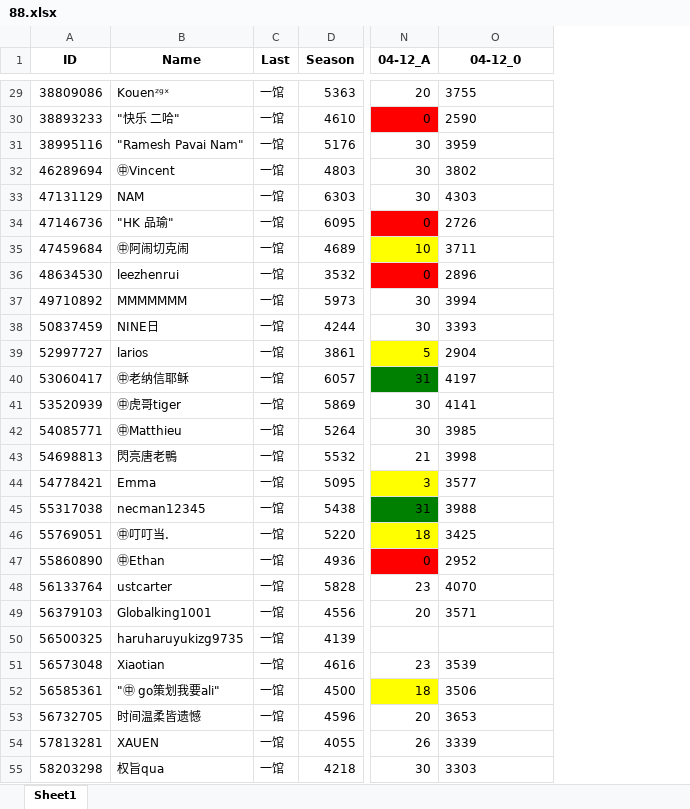
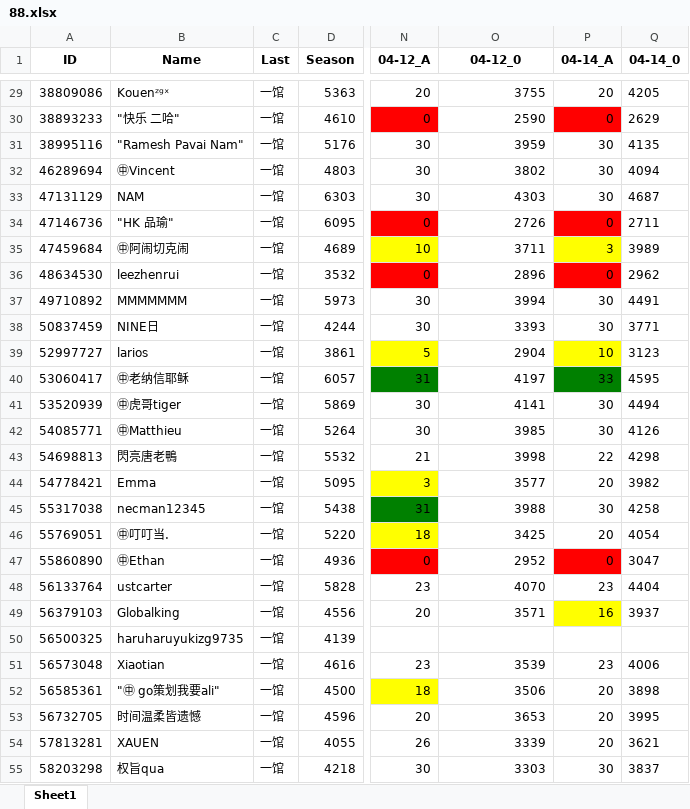
Before and after one commit to CTWYouYu/ZGX_Public, an Excel workbook: Season_Attack/88.xlsx, sheet Sheet1, drawn as a sheet; only a part is shown, gaps mark what is left out; values as stored, in another font and other column widths than the file's, no borders; the diff covers the shown part only; the diff names each change by its address in the sheet, - before the commit and + after, or states it on an @@ line.

```diff
--- a/Season_Attack/88.xlsx (sheet Sheet1)
+++ b/Season_Attack/88.xlsx (sheet Sheet1)
+column P (04-14_A), rows 29-55: 20 | 0 | 30 | 30 | 30 | 0 | 3 | 0 | 30 | 30 | 10 | 33 | 30 | 30 | 22 | 20 | 30 | 20 | 0 | 23 | 16 |  | 23 | 20 | 20 | 20 | 30
+column Q (04-14_0), rows 29-55: 4205 | 2629 | 4135 | 4094 | 4687 | 2711 | 3989 | 2962 | 4491 | 3771 | 3123 | 4595 | 4494 | 4126 | 4298 | 3982 | 4258 | 4054 | 3047 | 4404 | 3937 |  | 4006 | 3898 | 3995 | 3621 | 3837
-O29:O49 alignment: left
+O29:O49 alignment: right
-B49 (Name): Globalking1001
+B49 (Name): Globalking
-O51:O55 alignment: left
+O51:O55 alignment: right
```
Also changed, not shown: 2 added rows and cell formats elsewhere in this sheet, Season_Trophies/81.xlsx, Season_Trophies/82.xlsx, 6 other files.
